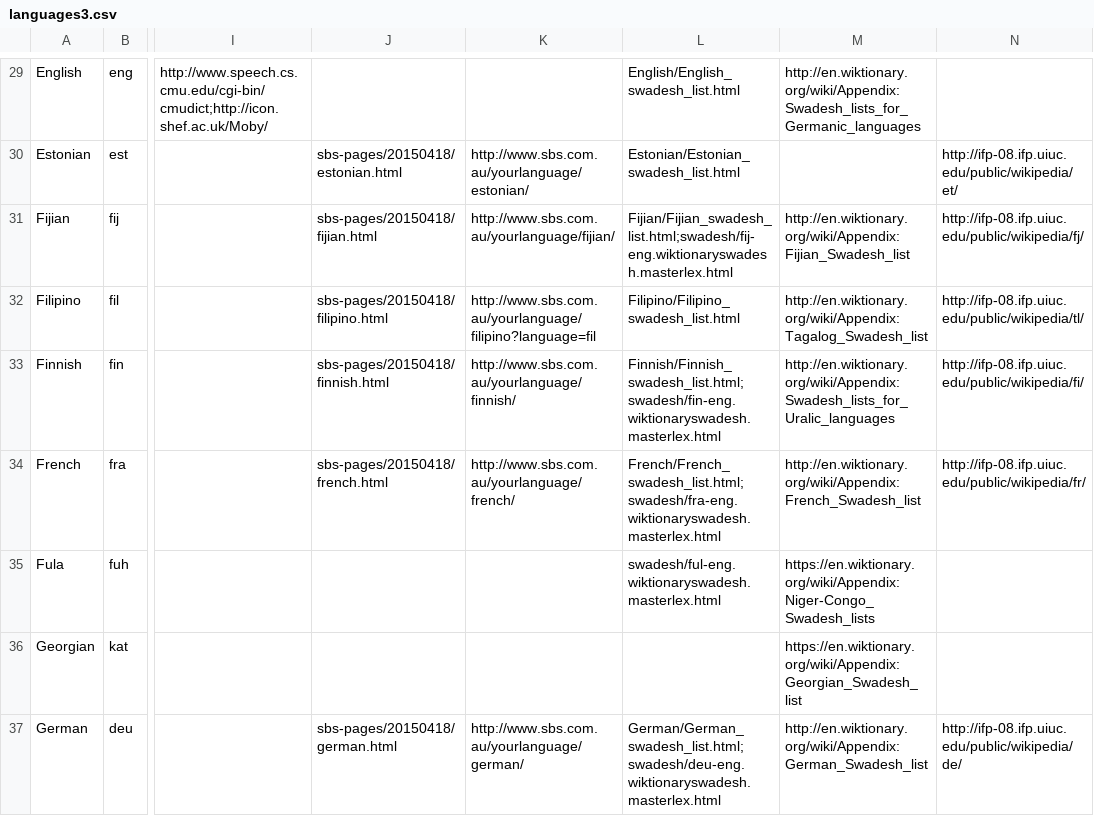
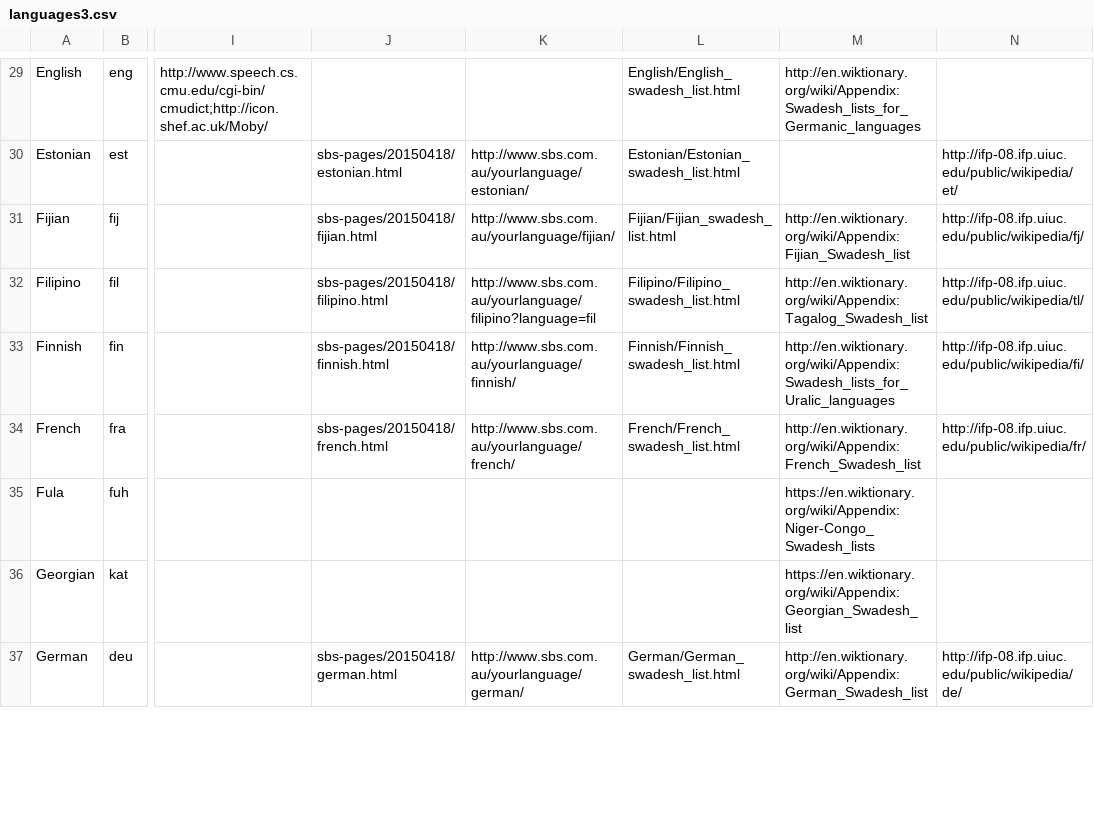
Before and after one commit to uiuc-sst/g2ps, a CSV file: _config/languages3.csv, drawn as a sheet; only a part is shown, gaps mark what is left out; the diff covers the shown part only; the diff names each change by its address in the sheet, - before the commit and + after, or states it on an @@ line.

```diff
--- a/_config/languages3.csv
+++ b/_config/languages3.csv
-L31: Fijian/Fijian_swadesh_list.html;swadesh/fij-eng.wiktionaryswadesh.masterlex.html
+L31: Fijian/Fijian_swadesh_list.html
-L33: Finnish/Finnish_swadesh_list.html;swadesh/fin-eng.wiktionaryswadesh.masterlex.html
+L33: Finnish/Finnish_swadesh_list.html
-L34: French/French_swadesh_list.html;swadesh/fra-eng.wiktionaryswadesh.masterlex.html
+L34: French/French_swadesh_list.html
-L35: swadesh/ful-eng.wiktionaryswadesh.masterlex.html
+L35: (empty)
-L37: German/German_swadesh_list.html;swadesh/deu-eng.wiktionaryswadesh.masterlex.html
+L37: German/German_swadesh_list.html
```
Also changed, not shown: 88 edited cells elsewhere in this file, 1 other file.
